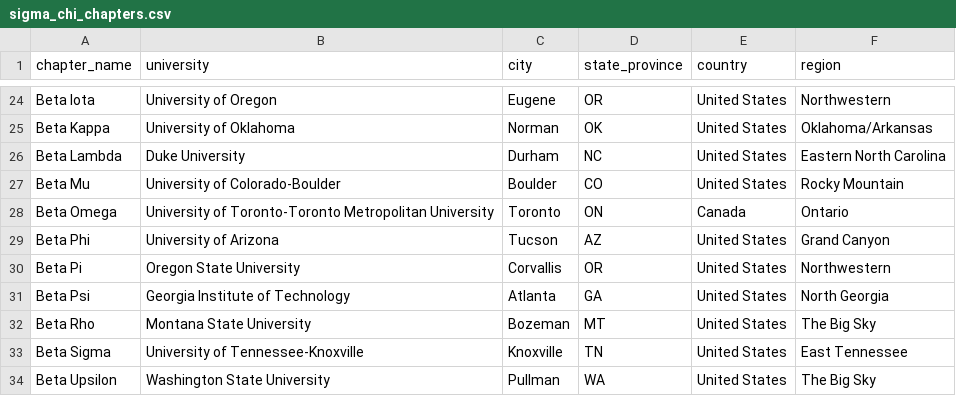
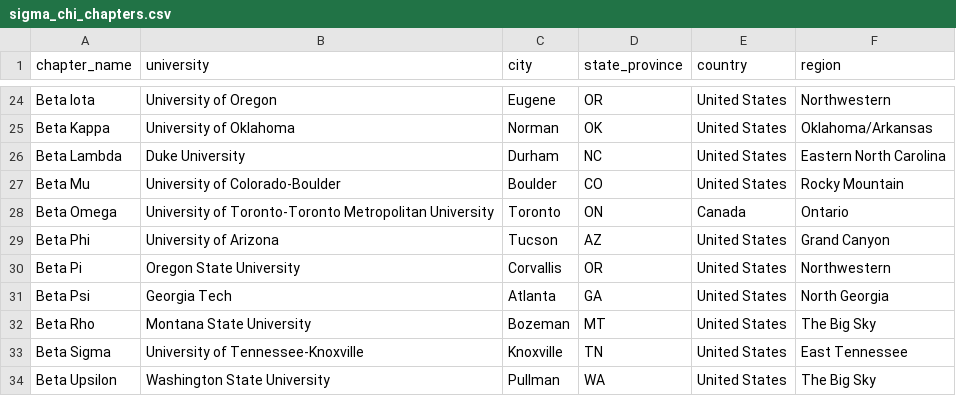
Before and after one commit to jacksonhedge/FraternityBase, a CSV file: data/sigma_chi_chapters.csv, drawn as a sheet; only a part is shown, gaps mark what is left out.

```diff
--- a/data/sigma_chi_chapters.csv
+++ b/data/sigma_chi_chapters.csv
@@ -30,3 +30,3 @@ Beta Phi,University of Arizona,Tucson,AZ,United States,Grand Canyon
 Beta Pi,Oregon State University,Corvallis,OR,United States,Northwestern
-Beta Psi,Georgia Institute of Technology,Atlanta,GA,United States,North Georgia
+Beta Psi,Georgia Tech,Atlanta,GA,United States,North Georgia
 Beta Rho,Montana State University,Bozeman,MT,United States,The Big Sky
```
Also changed, not shown: database/UNIVERSITIES_DATABASE.csv, frontend/ncaa_schools_all_1100.csv, 30 other files.
